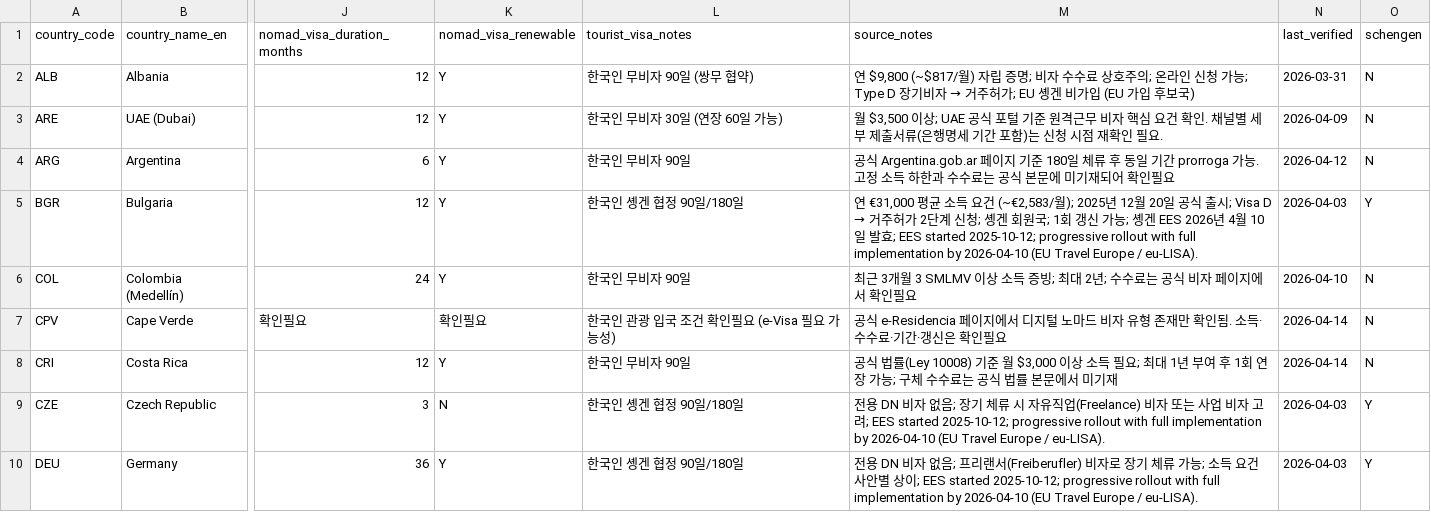
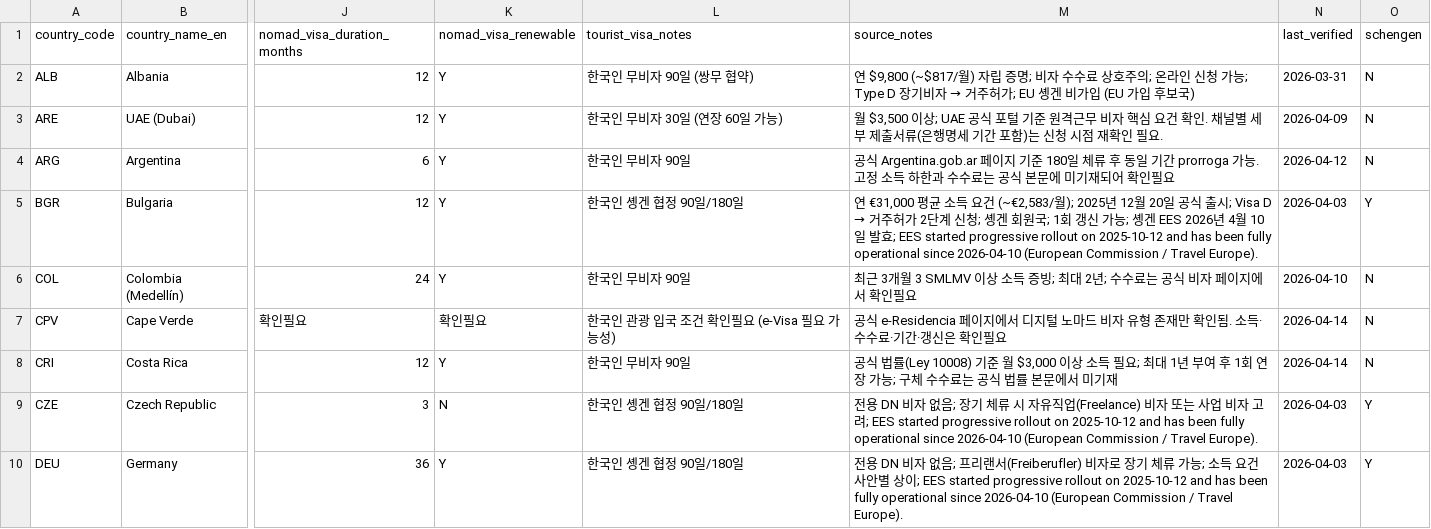
Before and after one commit to wingcraft-co/nnai, a CSV file: data/rawdata/nomad_visa_relations.csv, drawn as a sheet; only a part is shown, gaps mark what is left out; the diff covers the shown part only; the diff names each change by its address in the sheet, - before the commit and + after, or states it on an @@ line.

Commit message:
fix: update verified visa data

```diff
--- a/data/rawdata/nomad_visa_relations.csv
+++ b/data/rawdata/nomad_visa_relations.csv
-M5 (source_notes): …효; EES started 2025-10-12; progressive rollout with full implementation by 2026-04-10 (EU Travel Europe / eu-LISA).
+M5 (source_notes): …효; EES started progressive rollout on 2025-10-12 and has been fully operational since 2026-04-10 (European Commission / Travel Europe).
-M9 (source_notes): …EES started 2025-10-12; progressive rollout with full implementation by 2026-04-10 (EU Travel Europe / eu-LISA).
+M9 (source_notes): …EES started progressive rollout on 2025-10-12 and has been fully operational since 2026-04-10 (European Commission / Travel Europe).
-M10 (source_notes): …EES started 2025-10-12; progressive rollout with full implementation by 2026-04-10 (EU Travel Europe / eu-LISA).
+M10 (source_notes): …EES started progressive rollout on 2025-10-12 and has been fully operational since 2026-04-10 (European Commission / Travel Europe).
```
Also changed, not shown: 16 edited cells elsewhere in this file, data/rawdata/nomad_countries_metadata.csv, 8 other files.
